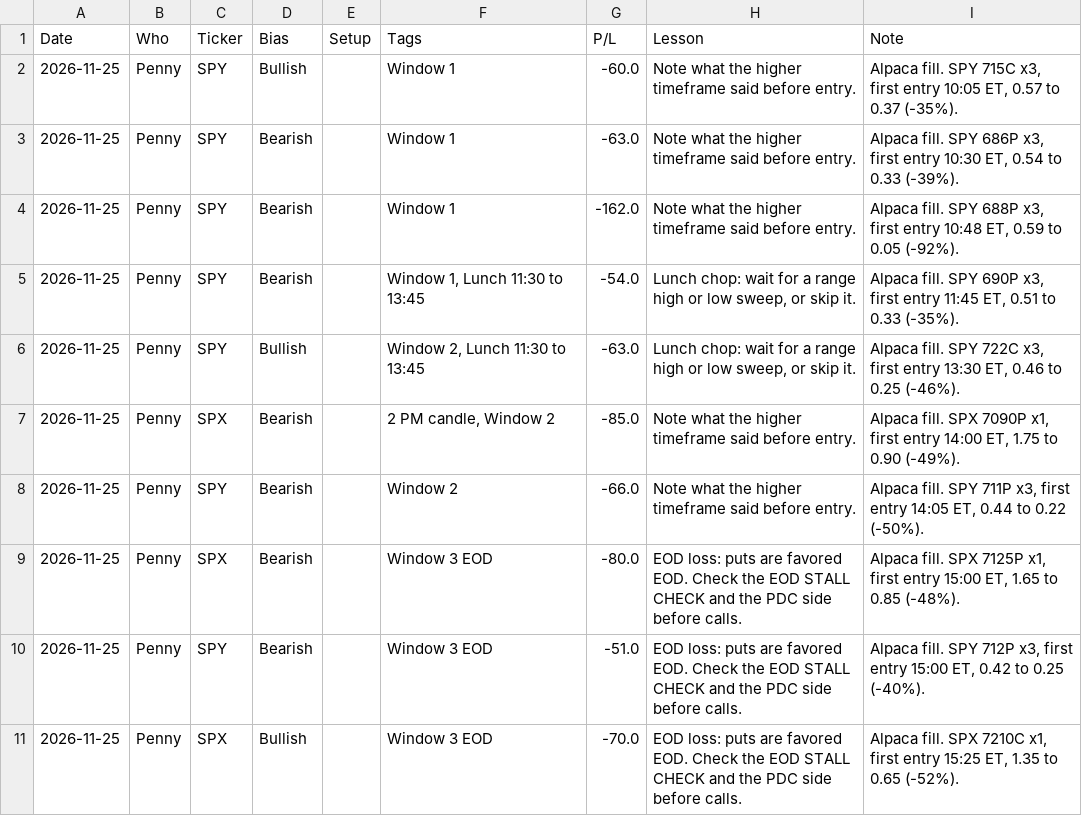
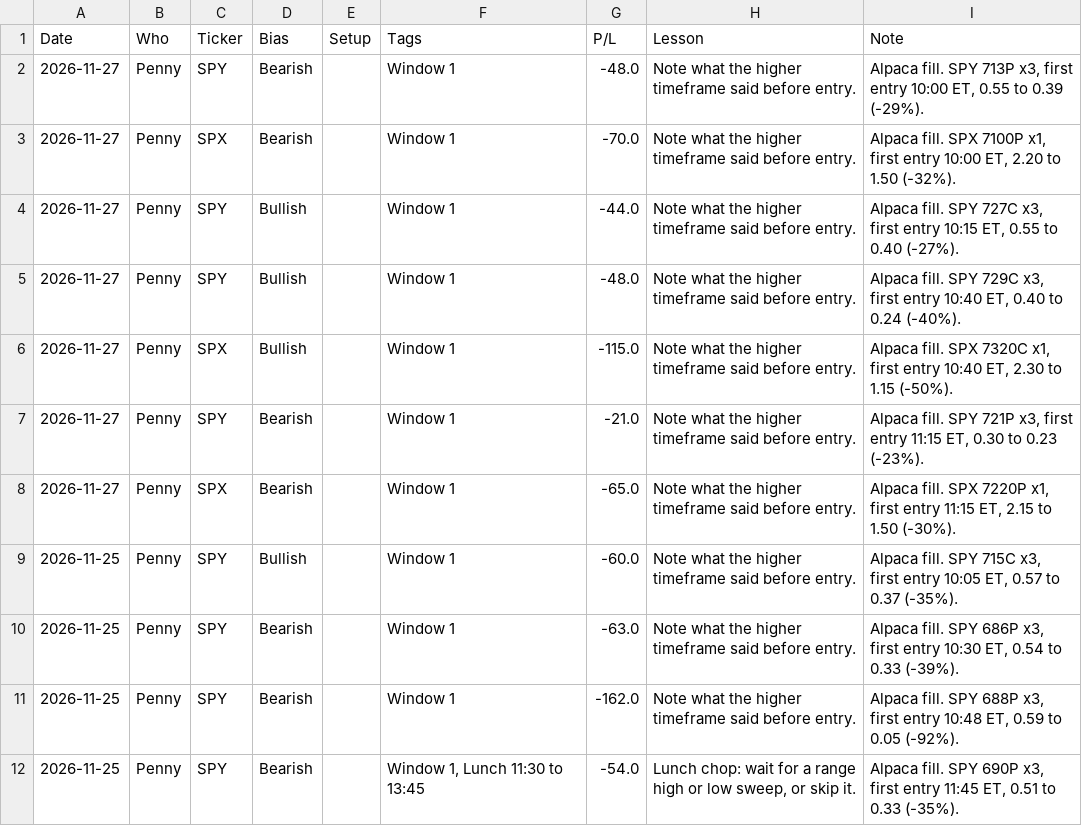
Before and after one commit to thetrinmillenia/belle-backtest, a CSV file: results/loss_library.csv, drawn as a sheet; only a part is shown; the shorter side is filled out with more unchanged rows.

```diff
--- a/results/loss_library.csv
+++ b/results/loss_library.csv
@@ -1,2 +1,9 @@
 Date,Who,Ticker,Bias,Setup,Tags,P/L,Lesson,Note
+2026-11-27,Penny,SPY,Bearish,,Window 1,-48.0,Note what the higher timeframe said before entry.,"Alpaca fill. SPY 713P x3, first entry 10:00 ET, 0.55 to 0.39 (-29%)."
+2026-11-27,Penny,SPX,Bearish,,Window 1,-70.0,Note what the higher timeframe said before entry.,"Alpaca fill. SPX 7100P x1, first entry 10:00 ET, 2.20 to 1.50 (-32%)."
+2026-11-27,Penny,SPY,Bullish,,Window 1,-44.0,Note what the higher timeframe said before entry.,"Alpaca fill. SPY 727C x3, first entry 10:15 ET, 0.55 to 0.40 (-27%)."
+2026-11-27,Penny,SPY,Bullish,,Window 1,-48.0,Note what the higher timeframe said before entry.,"Alpaca fill. SPY 729C x3, first entry 10:40 ET, 0.40 to 0.24 (-40%)."
+2026-11-27,Penny,SPX,Bullish,,Window 1,-115.0,Note what the higher timeframe said before entry.,"Alpaca fill. SPX 7320C x1, first entry 10:40 ET, 2.30 to 1.15 (-50%)."
+2026-11-27,Penny,SPY,Bearish,,Window 1,-21.0,Note what the higher timeframe said before entry.,"Alpaca fill. SPY 721P x3, first entry 11:15 ET, 0.30 to 0.23 (-23%)."
+2026-11-27,Penny,SPX,Bearish,,Window 1,-65.0,Note what the higher timeframe said before entry.,"Alpaca fill. SPX 7220P x1, first entry 11:15 ET, 2.15 to 1.50 (-30%)."
 2026-11-25,Penny,SPY,Bullish,,Window 1,-60.0,Note what the higher timeframe said before entry.,"Alpaca fill. SPY 715C x3, first entry 10:05 ET, 0.57 to 0.37 (-35%)."
```
Also changed, not shown: results/bot_health.csv, results/harper/rule_candidates.csv, 5 other files.
